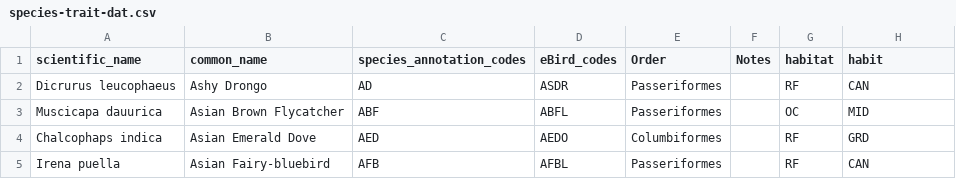
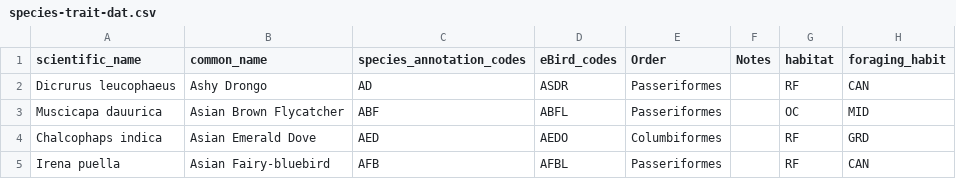
Before and after one commit to vjjan91/pointCount-Acoustics, a CSV file: data/species-trait-dat.csv, drawn as a sheet; only a part is shown.

Commit message:
annotation edit

```diff
--- a/data/species-trait-dat.csv
+++ b/data/species-trait-dat.csv
@@ -1,2 +1,2 @@
-scientific_name,common_name,species_annotation_codes,eBird_codes,Order,Notes,habitat,habit
+scientific_name,common_name,species_annotation_codes,eBird_codes,Order,Notes,habitat,foraging_habit
 Dicrurus leucophaeus,Ashy Drongo,AD,ASDR,Passeriformes,,RF,CAN
```
